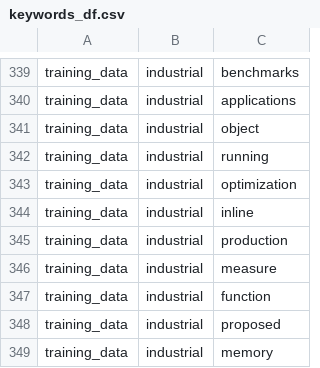
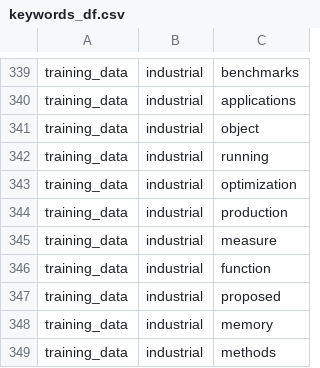
Before and after one commit to aideenf/AIVC, a CSV file: cp_wssc/Data/Iterative-models-building/Resources/keywords_df.csv, drawn as a sheet; only a part is shown, gaps mark what is left out; the shorter side is filled out with more unchanged rows; removed rows and columns are numbered as before the commit, all else as after; the diff covers the shown part only; the diff names each change by its address in the sheet, - before the commit and + after, or states it on an @@ line.

```diff
--- a/cp_wssc/Data/Iterative-models-building/Resources/keywords_df.csv
+++ b/cp_wssc/Data/Iterative-models-building/Resources/keywords_df.csv
-row 344: training_data | industrial | inline
```
Also changed, not shown: 8 added rows, 7 removed rows and 2 edited cells elsewhere in this file.
